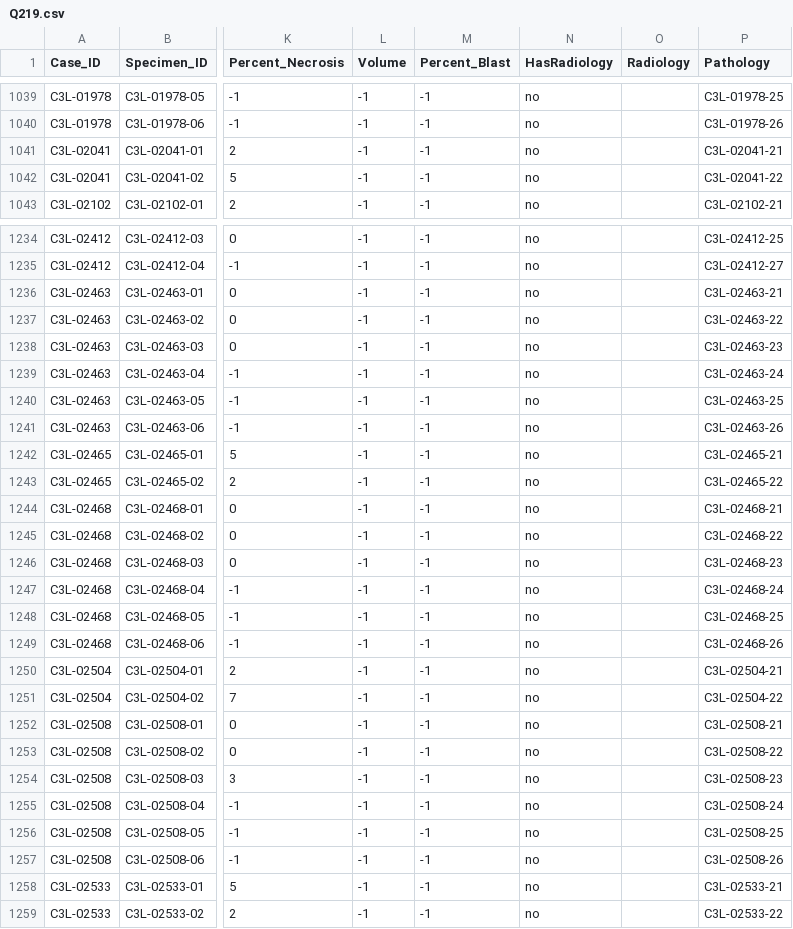
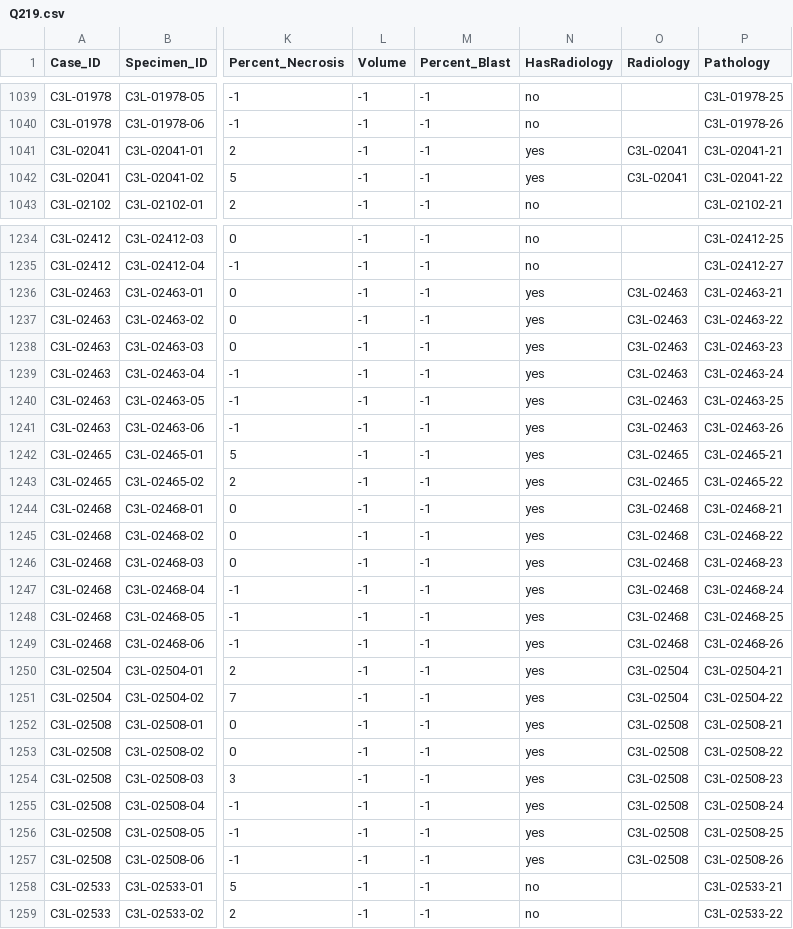
Before and after one commit to sharmalab/Datascope, a CSV file: examples/CPTACSEPT/data/Q219.csv, drawn as a sheet; only a part is shown, gaps mark what is left out; the diff covers the shown part only; the diff names each change by its address in the sheet, - before the commit and + after, or states it on an @@ line.

Commit message:
Update Q219.csv

```diff
--- a/examples/CPTACSEPT/data/Q219.csv
+++ b/examples/CPTACSEPT/data/Q219.csv
-N1041:N1042 (HasRadiology): no
+N1041:N1042 (HasRadiology): yes
-O1041:O1042 (Radiology): (empty)
+O1041:O1042 (Radiology): C3L-02041
-N1236:N1257 (HasRadiology): no
+N1236:N1257 (HasRadiology): yes
-O1236:O1241 (Radiology): (empty)
+O1236:O1241 (Radiology): C3L-02463
-O1242:O1243 (Radiology): (empty)
+O1242:O1243 (Radiology): C3L-02465
-O1244:O1249 (Radiology): (empty)
+O1244:O1249 (Radiology): C3L-02468
-O1250:O1251 (Radiology): (empty)
+O1250:O1251 (Radiology): C3L-02504
-O1252:O1257 (Radiology): (empty)
+O1252:O1257 (Radiology): C3L-02508
```
Also changed, not shown: 148 edited cells elsewhere in this file.
